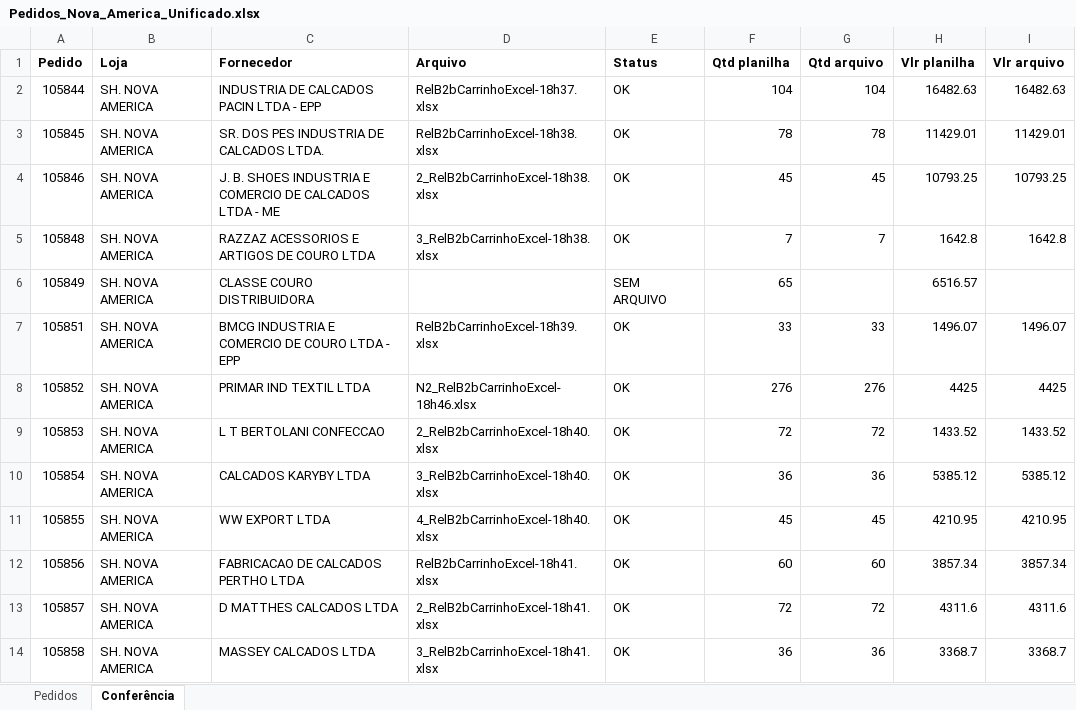
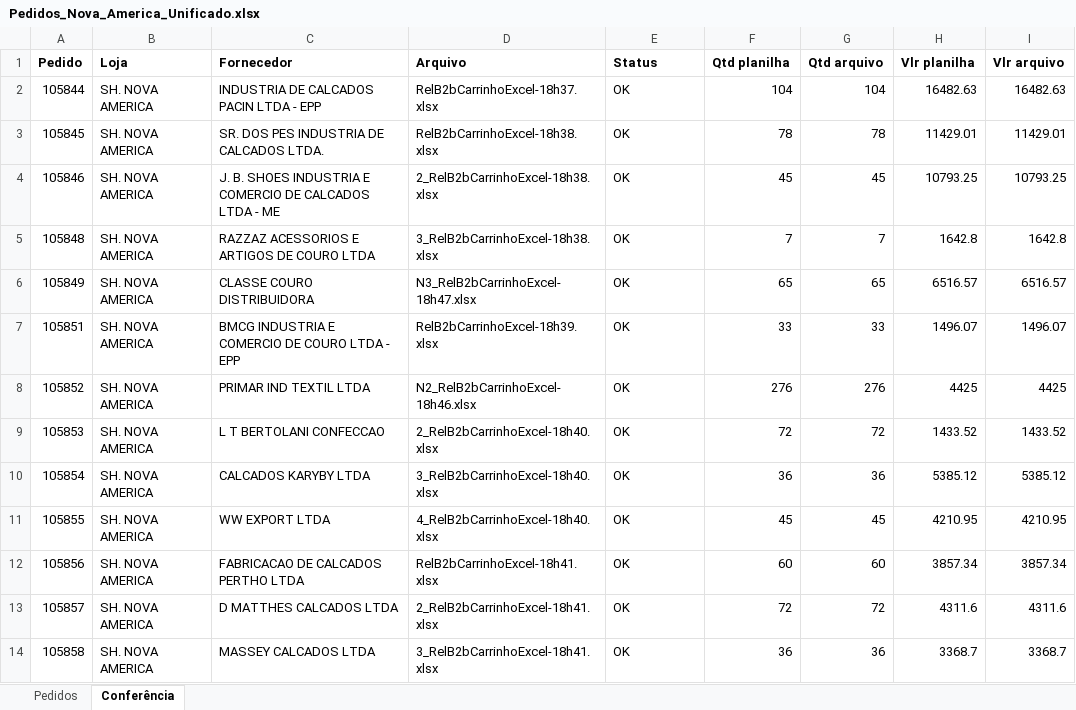
Before and after one commit to ricardo-perspectivas/ponytail, an Excel workbook: pedidos/Pedidos_Nova_America_Unificado.xlsx, sheet Conferência, drawn as a sheet; values as stored, in another font and other column widths than the file's, no borders; the diff names each change by its address in the sheet, - before the commit and + after, or states it on an @@ line.

```diff
--- a/pedidos/Pedidos_Nova_America_Unificado.xlsx (sheet Conferência)
+++ b/pedidos/Pedidos_Nova_America_Unificado.xlsx (sheet Conferência)
-D6 (Arquivo): (empty)
+D6 (Arquivo): N3_RelB2bCarrinhoExcel-18h47.xlsx
-E6 (Status): SEM ARQUIVO
+E6 (Status): OK
-G6 (Qtd arquivo): (empty)
+G6 (Qtd arquivo): 65
-I6 (Vlr arquivo): (empty)
+I6 (Vlr arquivo): 6516.57
```
Also changed, not shown: sheet Pedidos.
